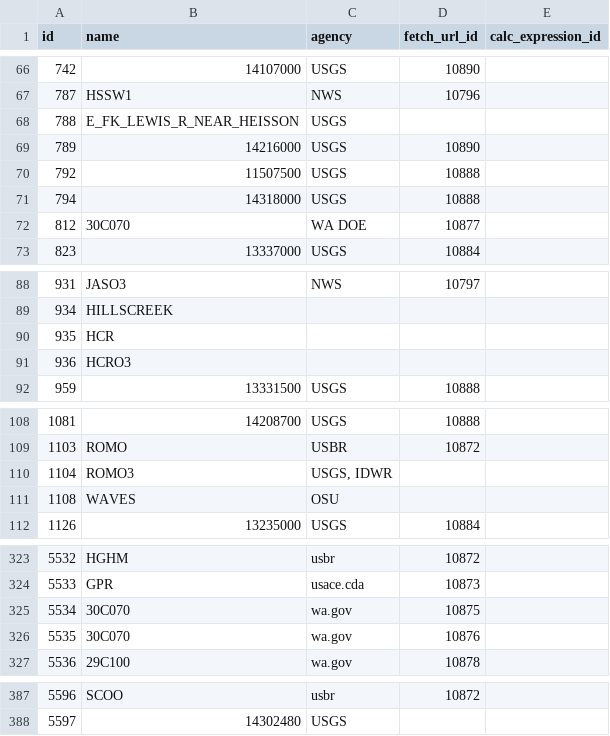
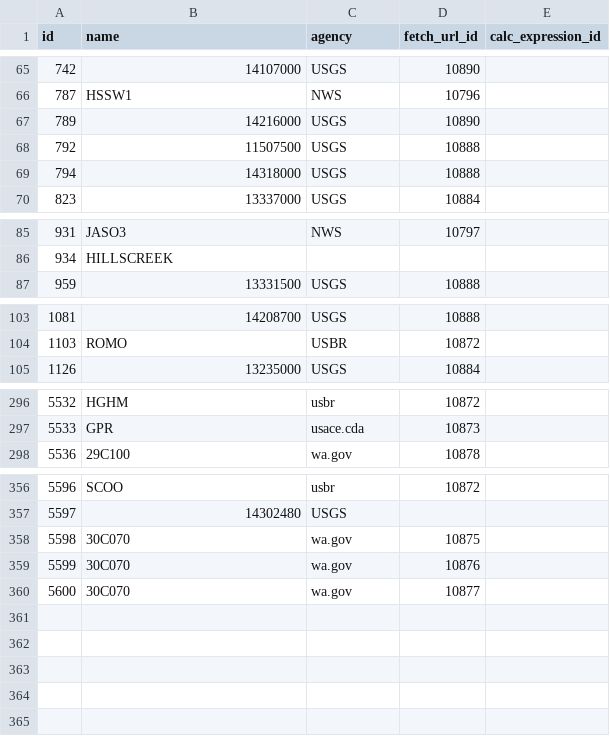
Before and after one commit to mousebrains/kayak_python, a CSV file: data/db/source.csv, drawn as a sheet; only a part is shown, gaps mark what is left out; removed rows and columns are numbered as before the commit, all else as after; the diff covers the shown part only; the diff names each change by its address in the sheet, - before the commit and + after, or states it on an @@ line.

```diff
--- a/data/db/source.csv
+++ b/data/db/source.csv
-row 68: 788 | E_FK_LEWIS_R_NEAR_HEISSON | USGS
-row 72: 812 | 30C070 | WA DOE | 10877
-row 90: 935 | HCR
-row 91: 936 | HCRO3
-row 110: 1104 | ROMO3 | USGS, IDWR
-row 111: 1108 | WAVES | OSU
-row 325: 5534 | 30C070 | wa.gov | 10875
-row 326: 5535 | 30C070 | wa.gov | 10876
+row 358: 5598 | 30C070 | wa.gov | 10875
+row 359: 5599 | 30C070 | wa.gov | 10876
+row 360: 5600 | 30C070 | wa.gov | 10877
```
Also changed, not shown: 23 removed rows elsewhere in this file, data/db/gauge_source.csv, 2 other files.
